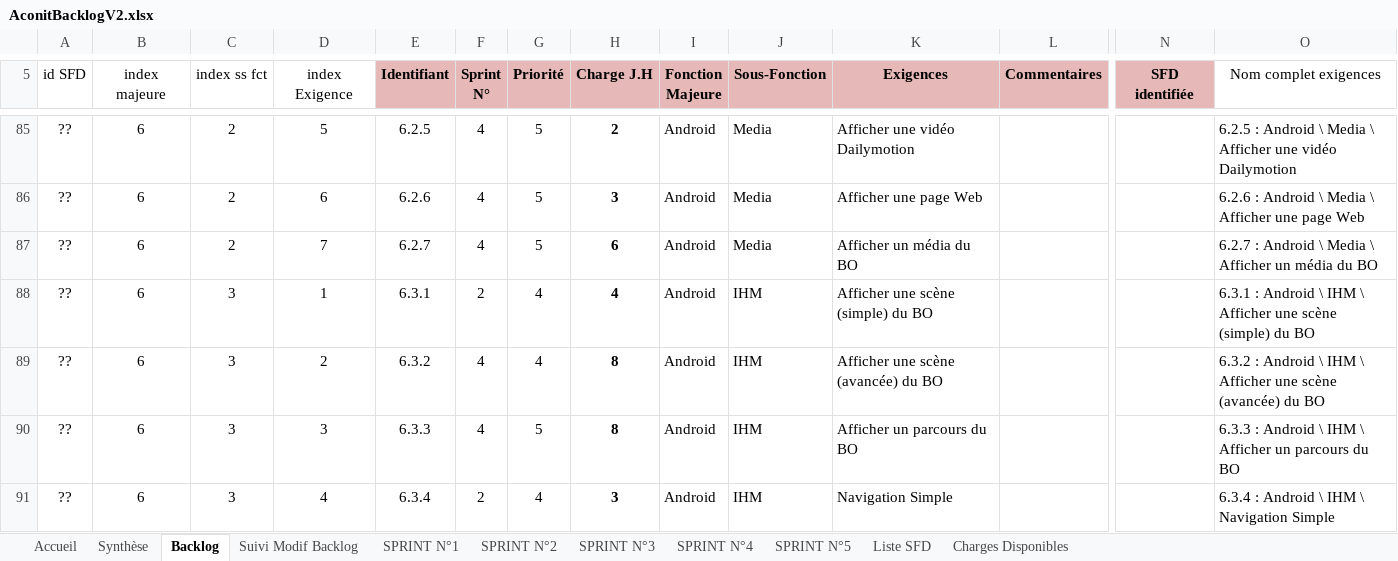
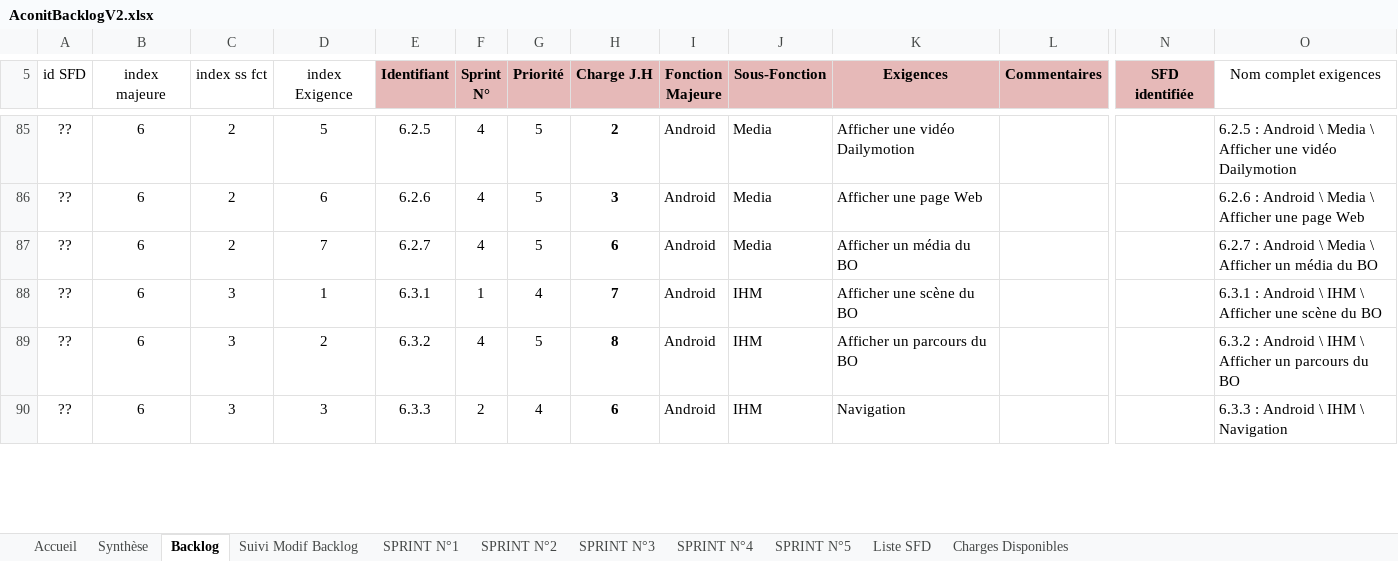
Before and after one commit to fletellier/cervin, an Excel workbook: doc/2014/AconitBacklogV2.xlsx, sheet Backlog, drawn as a sheet; only a part is shown, gaps mark what is left out; values as stored, in another font and other column widths than the file's, no borders; conditional formats not drawn; removed rows and columns are numbered as before the commit, all else as after; rows hold the shown columns only; the diff covers the shown part only; the diff names each change by its address in the sheet, - before the commit and + after, or states it on an @@ line.

Commit message:
maj backlog

```diff
--- a/doc/2014/AconitBacklogV2.xlsx (sheet Backlog)
+++ b/doc/2014/AconitBacklogV2.xlsx (sheet Backlog)
-F88 (Sprint N°): 2
+F88 (Sprint N°): 1
-H88 (Charge J.H): 4
+H88 (Charge J.H): 7
-K88 (Exigences): Afficher une scène (simple) du BO
+K88 (Exigences): Afficher une scène du BO
-O88 (Nom complet exigences): …une scène (simple) du BO
+O88 (Nom complet exigences): …une scène du BO
-row 89: ?? | 6 | 3 | 2 | 6.3.2 | 4 | 4 | 8 | Android | IHM | Afficher une scène (avancée) du BO |  |  | 6.3.2 : Android \ IHM \ Afficher une scène (avancée) du BO
-D89 (index Exigence): 3
+D89 (index Exigence): 2
-E89 (Identifiant): 6.3.3
+E89 (Identifiant): 6.3.2
-O89 (Nom complet exigences): 6.3.3 : Android…
+O89 (Nom complet exigences): 6.3.2 : Android…
-D90 (index Exigence): 4
+D90 (index Exigence): 3
-E90 (Identifiant): 6.3.4
+E90 (Identifiant): 6.3.3
-H90 (Charge J.H): 3
+H90 (Charge J.H): 6
-K90 (Exigences): Navigation Simple
+K90 (Exigences): Navigation
-O90 (Nom complet exigences): 6.3.4 : Android \ IHM \ Navigation Simple
+O90 (Nom complet exigences): 6.3.3 : Android \ IHM \ Navigation
```
Also changed, not shown: 1 removed row and 10 edited cells elsewhere in this sheet, sheet SPRINT N°2, sheet SPRINT N°3, sheet SPRINT N°4, sheet SPRINT N°1, sheet Synthèse, sheet SPRINT N°5, formulas that keep their value, hidden cells, charts or pictures.
